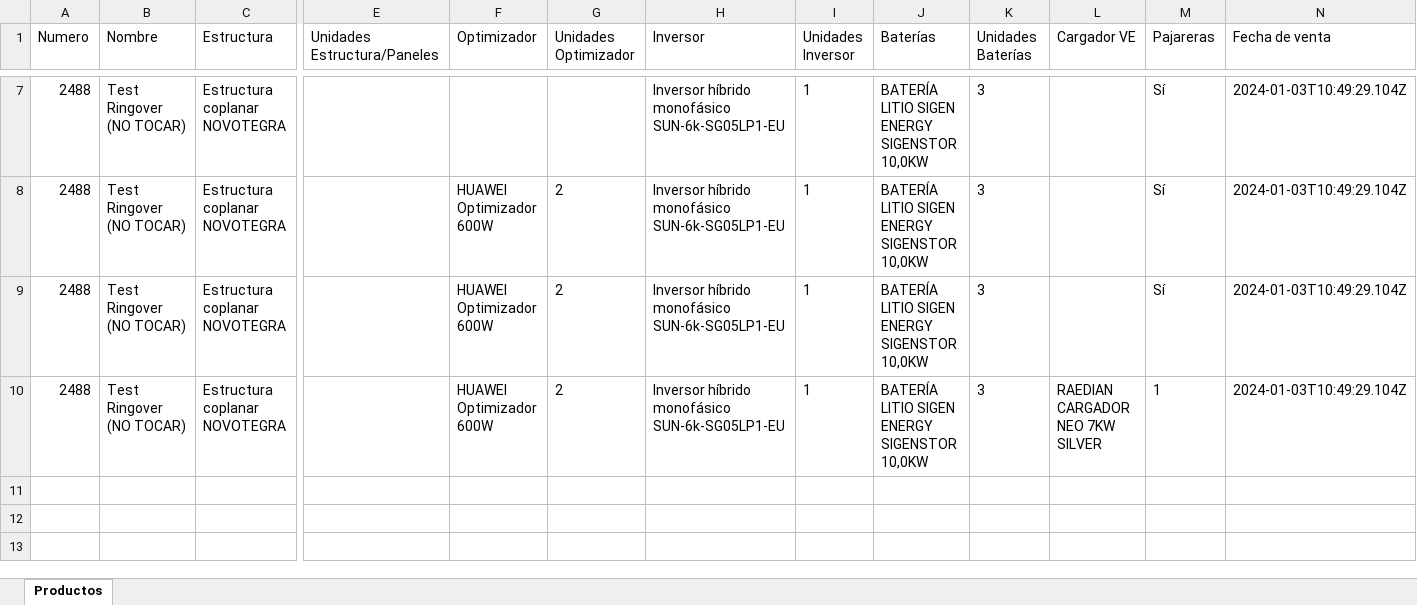
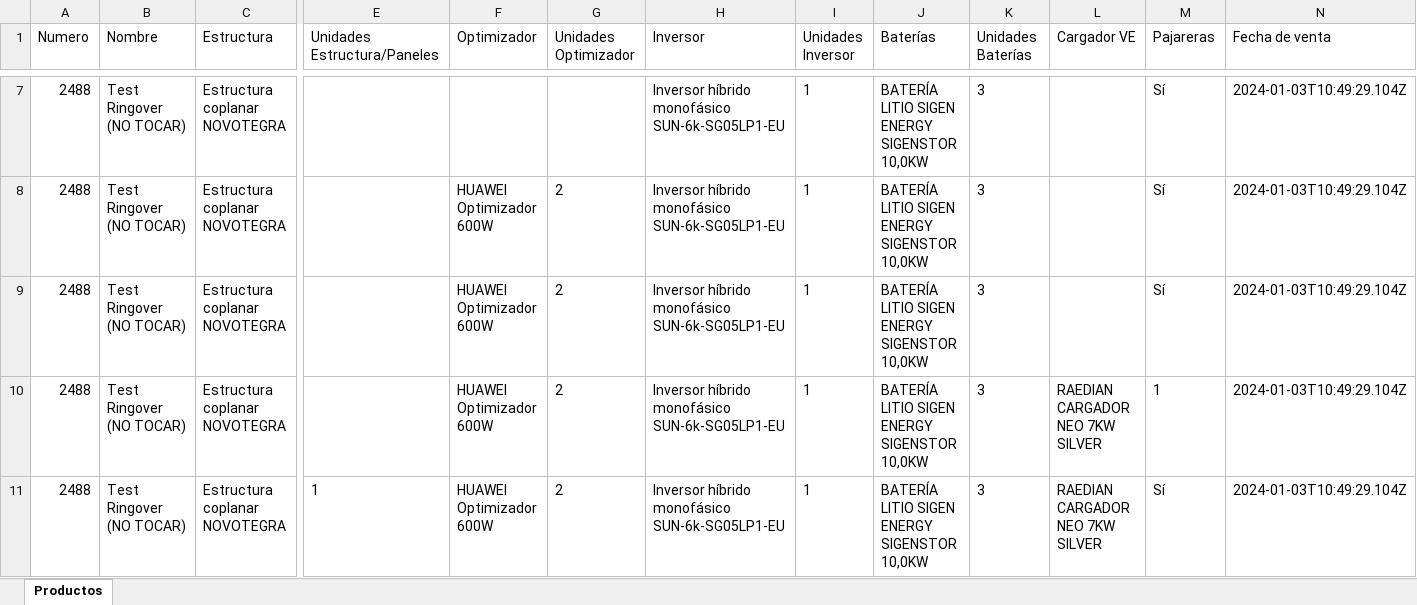
Before and after one commit to AlbertoMayoralGreenSunrise/Render, an Excel workbook: TEST_DEFINITIVO.xlsx, sheet Productos, drawn as a sheet; only a part is shown, gaps mark what is left out; values as stored, in another font and other column widths than the file's, no borders; rows hold the shown columns only; the diff names each change by its address in the sheet, - before the commit and + after, or states it on an @@ line.

Commit message:
Crear/Actualizar Excel para pedido 69134d11b9c1d30b15fabdc3

```diff
--- a/TEST_DEFINITIVO.xlsx (sheet Productos)
+++ b/TEST_DEFINITIVO.xlsx (sheet Productos)
+row 11: 2488 | Test Ringover (NO TOCAR) | Estructura coplanar NOVOTEGRA | 1 | HUAWEI Optimizador 600W | 2 | Inversor híbrido monofásico SUN-6k-SG05LP1-EU | 1 | BATERÍA LITIO SIGEN ENERGY SIGENSTOR 10,0KW | 3 | RAEDIAN CARGADOR NEO 7KW SILVER | Sí | 2024-01-03T10:49:29.104Z
```
